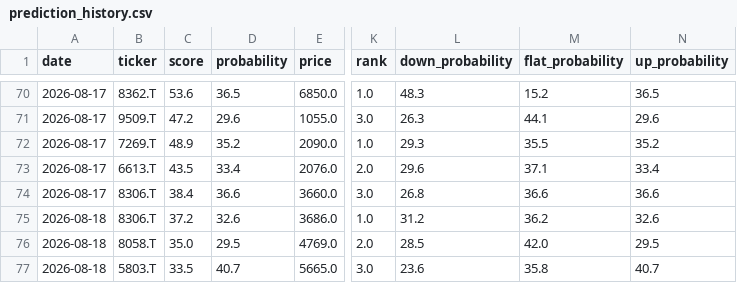
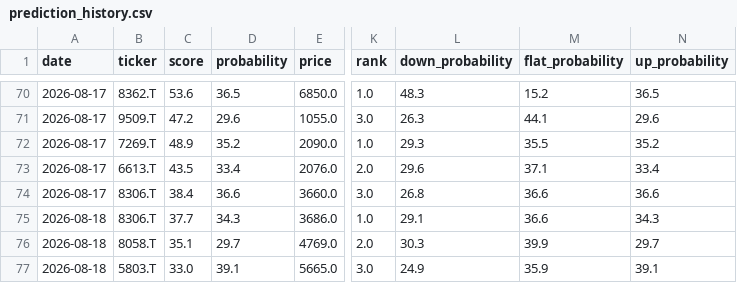
Before and after one commit to aifuu/stock-ai, a CSV file: prediction_history.csv, drawn as a sheet; only a part is shown, gaps mark what is left out; the diff names each change by its address in the sheet, - before the commit and + after, or states it on an @@ line.

```diff
--- a/prediction_history.csv
+++ b/prediction_history.csv
-C75 (score): 37.2
+C75 (score): 37.7
-D75 (probability): 32.6
+D75 (probability): 34.3
-L75 (down_probability): 31.2
+L75 (down_probability): 29.1
-M75 (flat_probability): 36.2
+M75 (flat_probability): 36.6
-N75 (up_probability): 32.6
+N75 (up_probability): 34.3
-C76 (score): 35.0
+C76 (score): 35.1
-D76 (probability): 29.5
+D76 (probability): 29.7
-L76 (down_probability): 28.5
+L76 (down_probability): 30.3
-M76 (flat_probability): 42.0
+M76 (flat_probability): 39.9
-N76 (up_probability): 29.5
+N76 (up_probability): 29.7
-C77 (score): 33.5
+C77 (score): 33.0
-D77 (probability): 40.7
+D77 (probability): 39.1
-L77 (down_probability): 23.6
+L77 (down_probability): 24.9
-M77 (flat_probability): 35.8
+M77 (flat_probability): 35.9
-N77 (up_probability): 40.7
+N77 (up_probability): 39.1
```
Also changed, not shown: 2 other files.
